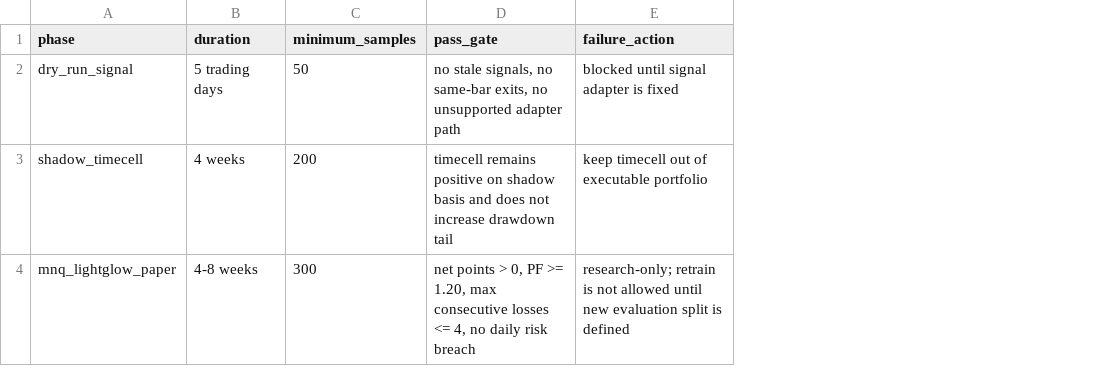
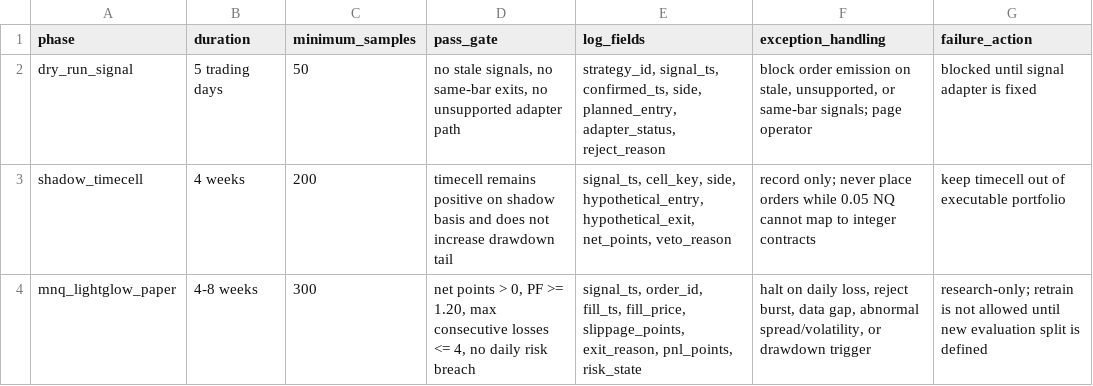
Before and after one commit to xxrenzhe/tradingagentsv2, a CSV file: reports/NQ-lightglow-composite-paper-validation-plan.csv, drawn as a sheet; the diff names each change by its address in the sheet, - before the commit and + after, or states it on an @@ line.

Commit message:
Complete paper readiness report details

```diff
--- a/reports/NQ-lightglow-composite-paper-validation-plan.csv
+++ b/reports/NQ-lightglow-composite-paper-validation-plan.csv
+column E (log_fields), rows 2-4: strategy_id, signal_ts, confirmed_ts, side, planned_entry, adapter_status, reject_reason | signal_ts, cell_key, side, hypothetical_entry, hypothetical_exit, net_points, veto_reason | signal_ts, order_id, fill_ts, fill_price, slippage_points, exit_reason, pnl_points, risk_state
+column F (exception_handling), rows 2-4: block order emission on stale, unsupported, or same-bar signals; page operator | record only; never place orders while 0.05 NQ cannot map to integer contracts | halt on daily loss, reject burst, data gap, abnormal spread/volatility, or drawdown trigger
```
Also changed, not shown: 3 other files.
